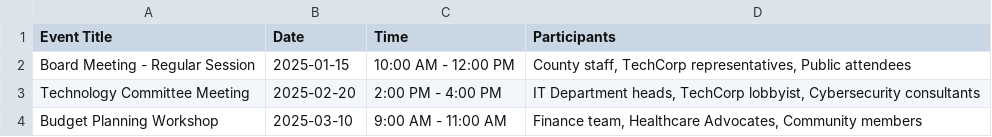
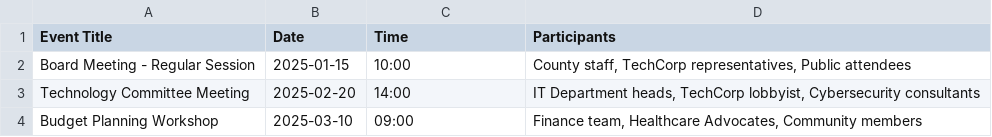
Before and after one commit to ianaswanson/lobbyist-registration, a CSV file: public/demo-files/board-calendar-sample.csv, drawn as a sheet.

```diff
--- a/public/demo-files/board-calendar-sample.csv
+++ b/public/demo-files/board-calendar-sample.csv
@@ -1,4 +1,4 @@
 Event Title,Date,Time,Participants
-Board Meeting - Regular Session,2025-01-15,10:00 AM - 12:00 PM,"County staff, TechCorp representatives, Public attendees"
-Technology Committee Meeting,2025-02-20,2:00 PM - 4:00 PM,"IT Department heads, TechCorp lobbyist, Cybersecurity consultants"
-Budget Planning Workshop,2025-03-10,9:00 AM - 11:00 AM,"Finance team, Healthcare Advocates, Community members"
+Board Meeting - Regular Session,2025-01-15,10:00,"County staff, TechCorp representatives, Public attendees"
+Technology Committee Meeting,2025-02-20,14:00,"IT Department heads, TechCorp lobbyist, Cybersecurity consultants"
+Budget Planning Workshop,2025-03-10,09:00,"Finance team, Healthcare Advocates, Community members"
```
Also changed, not shown: public/demo-files/lobbyist-expenses-sample.csv, 2 other files.
